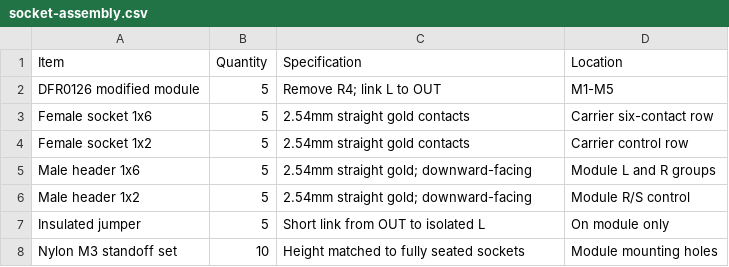
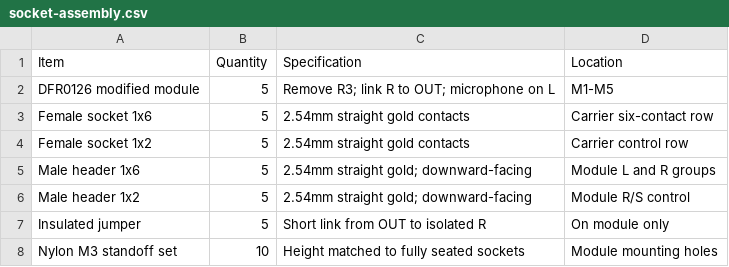
Before and after one commit to ColloquyOfMobile/exposition, a CSV file: CAD/KiCad/shields/analyser-carrier/socket-assembly.csv, drawn as a sheet.

```diff
--- a/CAD/KiCad/shields/analyser-carrier/socket-assembly.csv
+++ b/CAD/KiCad/shields/analyser-carrier/socket-assembly.csv
@@ -1,3 +1,3 @@
 Item,Quantity,Specification,Location
-DFR0126 modified module,5,Remove R4; link L to OUT,M1-M5
+DFR0126 modified module,5,Remove R3; link R to OUT; microphone on L,M1-M5
 Female socket 1x6,5,2.54mm straight gold contacts,Carrier six-contact row
@@ -6,3 +6,3 @@ Male header 1x6,5,2.54mm straight gold; downward-facing,Module L and R groups
 Male header 1x2,5,2.54mm straight gold; downward-facing,Module R/S control
-Insulated jumper,5,Short link from OUT to isolated L,On module only
+Insulated jumper,5,Short link from OUT to isolated R,On module only
 Nylon M3 standoff set,10,Height matched to fully seated sockets,Module mounting holes
```
Also changed, not shown: 8 other files.
